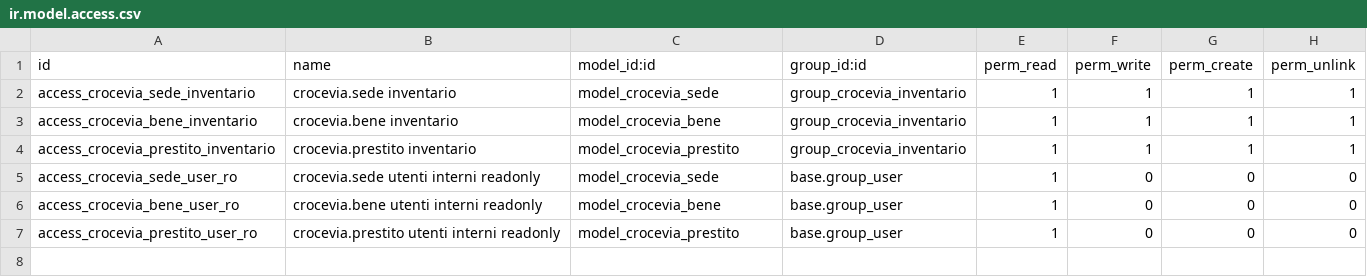
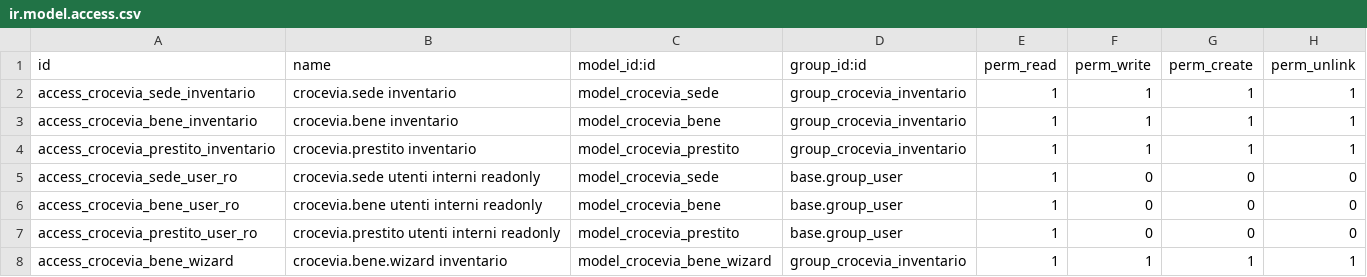
Before and after one commit to croceviadeimondi/odoo, a CSV file: addons/crocevia_inventario/security/ir.model.access.csv, drawn as a sheet.

Commit message:
aggiungi wizard guidato per inserimento beni
inserimento di beni uno alla volta tramite wizard a 3 step, alternativa
al form classico e all'import csv di massa. utile quando si registrano
pochi pezzi per volta e si vuole guida sui campi.

transient model `crocevia.bene.wizard` con:
- step 1 "identificazione": titolo, categoria, sede (obbligatori,
  validati da `_valida_identificazione`)
- step 2 "dettagli editoriali": autore, editore, anno, isbn. l'isbn
  e i suggerimenti compaiono solo per libro/manuale/gioco_di_ruolo
  (campi puliti da onchange se la categoria non li richiede)
- step 3 "conclusione": codice interno, valore stimato, note

navigazione: bottoni indietro/avanti che riassegnano lo `state` e
riaprono il wizard tramite `_reopen()`. salvataggio con due flavour:
- "salva" -> crea il bene e apre la sua scheda
- "salva e aggiungi un altro" -> crea il bene e riapre il wizard
  pre-popolando sede e categoria (caso d'uso: caricare in fila beni
  della stessa sede)

ui:
- voce di menu "aggiungi un bene" sotto inventario, sequence=15
  (tra beni e prestiti)
- statusbar in alto col widget standard di odoo per orientare l'utente
- footer con bottoni indietro/avanti/salva/annulla
- pannelli step visibili/nascosti via `invisible="state != '...'"`

acl: il wizard e' transient, accesso crud al solo gruppo
"inventario crocevia".

i18n: it.po esteso con la traduzione del nuovo menu/action.

```diff
--- a/addons/crocevia_inventario/security/ir.model.access.csv
+++ b/addons/crocevia_inventario/security/ir.model.access.csv
@@ -7 +7,2 @@ access_crocevia_bene_user_ro,crocevia.bene utenti interni readonly,model_crocevi
 access_crocevia_prestito_user_ro,crocevia.prestito utenti interni readonly,model_crocevia_prestito,base.group_user,1,0,0,0
+access_crocevia_bene_wizard,crocevia.bene.wizard inventario,model_crocevia_bene_wizard,group_crocevia_inventario,1,1,1,1
```
Also changed, not shown: 7 other files.
